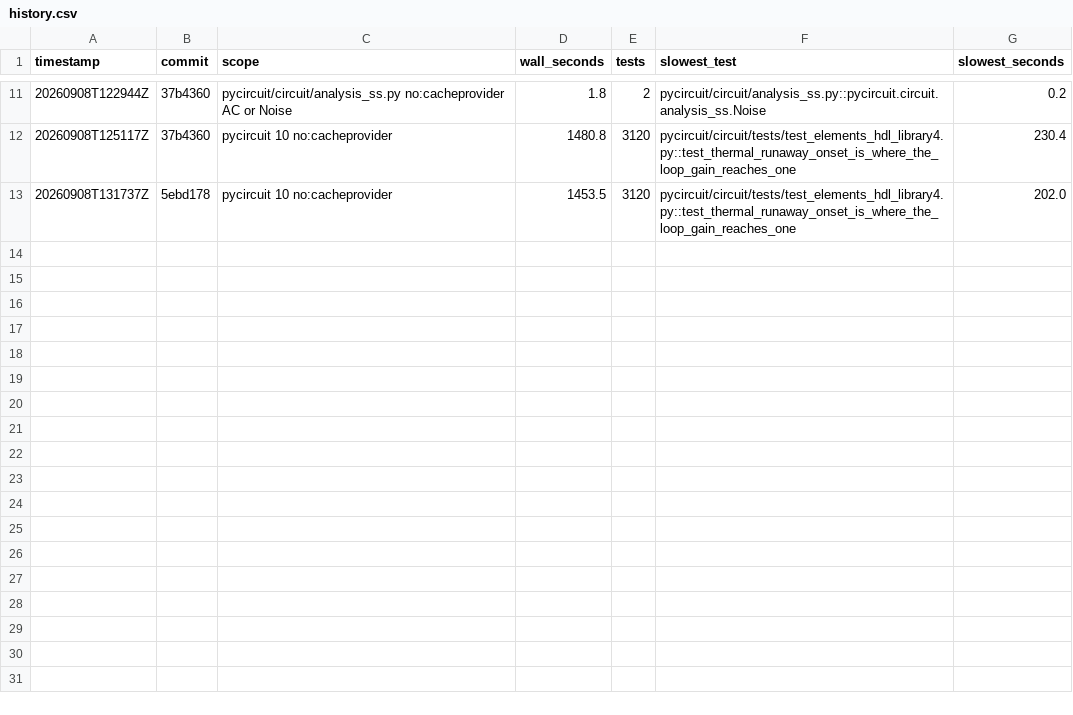
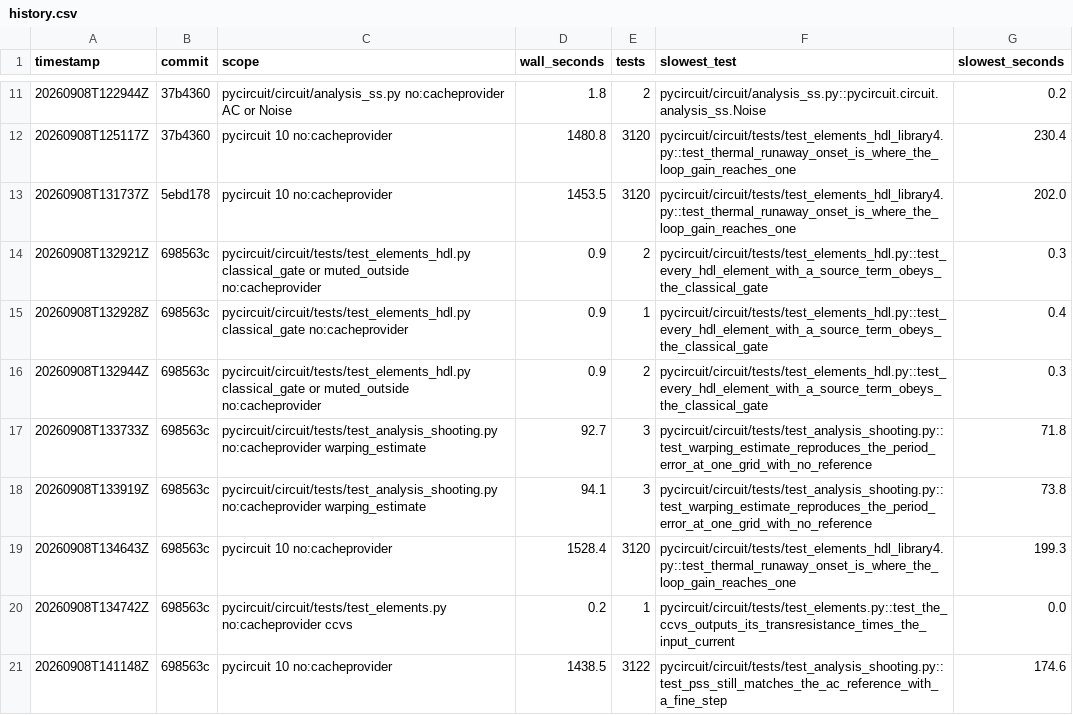
Before and after one commit to henjo/pycircuit, a CSV file: test_timings/history.csv, drawn as a sheet; only a part is shown, gaps mark what is left out; the diff names each change by its address in the sheet, - before the commit and + after, or states it on an @@ line.

```diff
--- a/test_timings/history.csv
+++ b/test_timings/history.csv
+row 14: 20260908T132921Z | 698563c | pycircuit/circuit/tests/test_elements_hdl.py classical_gate or muted_outside no:cacheprovider | 0.9 | 2 | pycircuit/circuit/tests/test_elements_hdl.py::test_every_hdl_element_with_a_source_term_obeys_the_classical_gate | 0.3
+row 15: 20260908T132928Z | 698563c | pycircuit/circuit/tests/test_elements_hdl.py classical_gate no:cacheprovider | 0.9 | 1 | pycircuit/circuit/tests/test_elements_hdl.py::test_every_hdl_element_with_a_source_term_obeys_the_classical_gate | 0.4
+row 16: 20260908T132944Z | 698563c | pycircuit/circuit/tests/test_elements_hdl.py classical_gate or muted_outside no:cacheprovider | 0.9 | 2 | pycircuit/circuit/tests/test_elements_hdl.py::test_every_hdl_element_with_a_source_term_obeys_the_classical_gate | 0.3
+row 17: 20260908T133733Z | 698563c | pycircuit/circuit/tests/test_analysis_shooting.py no:cacheprovider warping_estimate | 92.7 | 3 | pycircuit/circuit/tests/test_analysis_shooting.py::test_warping_estimate_reproduces_the_period_error_at_one_grid_with_no_reference | 71.8
+row 18: 20260908T133919Z | 698563c | pycircuit/circuit/tests/test_analysis_shooting.py no:cacheprovider warping_estimate | 94.1 | 3 | pycircuit/circuit/tests/test_analysis_shooting.py::test_warping_estimate_reproduces_the_period_error_at_one_grid_with_no_reference | 73.8
+row 19: 20260908T134643Z | 698563c | pycircuit 10 no:cacheprovider | 1528.4 | 3120 | pycircuit/circuit/tests/test_elements_hdl_library4.py::test_thermal_runaway_onset_is_where_the_loop_gain_reaches_one | 199.3
+row 20: 20260908T134742Z | 698563c | pycircuit/circuit/tests/test_elements.py no:cacheprovider ccvs | 0.2 | 1 | pycircuit/circuit/tests/test_elements.py::test_the_ccvs_outputs_its_transresistance_times_the_input_current | 0.0
+row 21: 20260908T141148Z | 698563c | pycircuit 10 no:cacheprovider | 1438.5 | 3122 | pycircuit/circuit/tests/test_analysis_shooting.py::test_pss_still_matches_the_ac_reference_with_a_fine_step | 174.6
```
Also changed, not shown: 6 other files.
